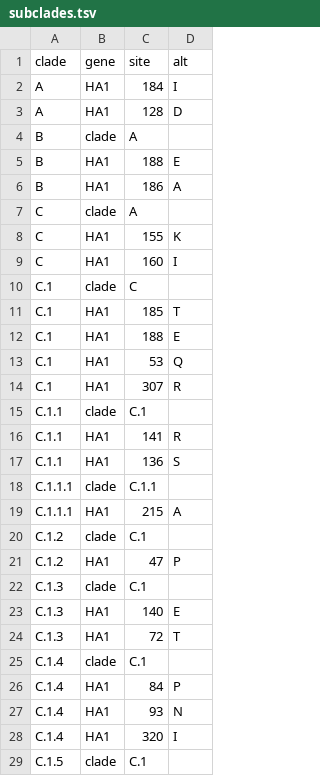
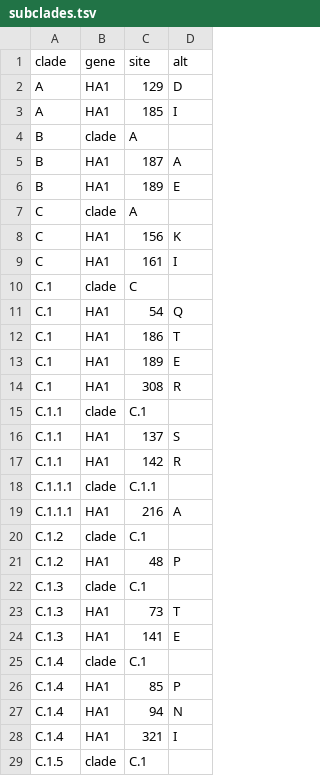
Before and after one commit to influenza-clade-nomenclature/seasonal_A-H1N1pdm_HA, a TSV file: .auto-generated/subclades.tsv, drawn as a sheet; only a part is shown; the diff covers the shown part only.

Commit message:
update auto-generated files

```diff
--- a/.auto-generated/subclades.tsv
+++ b/.auto-generated/subclades.tsv
@@ -1,29 +1,29 @@
 clade	gene	site	alt
-A	HA1	184	I
-A	HA1	128	D
+A	HA1	129	D
+A	HA1	185	I
 B	clade	A	
-B	HA1	188	E
-B	HA1	186	A
+B	HA1	187	A
+B	HA1	189	E
 C	clade	A	
-C	HA1	155	K
-C	HA1	160	I
+C	HA1	156	K
+C	HA1	161	I
 C.1	clade	C	
-C.1	HA1	185	T
-C.1	HA1	188	E
-C.1	HA1	53	Q
-C.1	HA1	307	R
+C.1	HA1	54	Q
+C.1	HA1	186	T
+C.1	HA1	189	E
+C.1	HA1	308	R
 C.1.1	clade	C.1	
-C.1.1	HA1	141	R
-C.1.1	HA1	136	S
+C.1.1	HA1	137	S
+C.1.1	HA1	142	R
 C.1.1.1	clade	C.1.1	
-C.1.1.1	HA1	215	A
+C.1.1.1	HA1	216	A
 C.1.2	clade	C.1	
-C.1.2	HA1	47	P
+C.1.2	HA1	48	P
 C.1.3	clade	C.1	
-C.1.3	HA1	140	E
-C.1.3	HA1	72	T
+C.1.3	HA1	73	T
+C.1.3	HA1	141	E
 C.1.4	clade	C.1	
-C.1.4	HA1	84	P
-C.1.4	HA1	93	N
-C.1.4	HA1	320	I
+C.1.4	HA1	85	P
+C.1.4	HA1	94	N
+C.1.4	HA1	321	I
 C.1.5	clade	C.1	
```
Also changed, not shown: 2 added rows, 2 removed rows and 3 edited cells elsewhere in this file, 1 other file.
